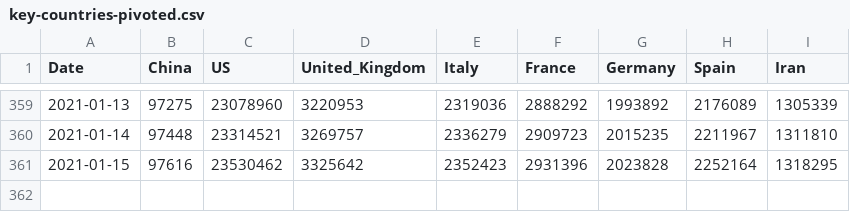
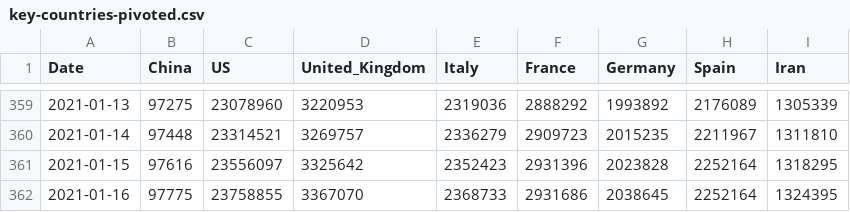
Before and after one commit to nikitasg/covid19-data, a CSV file: data/key-countries-pivoted.csv, drawn as a sheet; only a part is shown, gaps mark what is left out.

```diff
--- a/data/key-countries-pivoted.csv
+++ b/data/key-countries-pivoted.csv
@@ -360,2 +360,3 @@ Date,China,US,United_Kingdom,Italy,France,Germany,Spain,Iran
 2021-01-14,97448,23314521,3269757,2336279,2909723,2015235,2211967,1311810
-2021-01-15,97616,23530462,3325642,2352423,2931396,2023828,2252164,1318295
+2021-01-15,97616,23556097,3325642,2352423,2931396,2023828,2252164,1318295
+2021-01-16,97775,23758855,3367070,2368733,2931686,2038645,2252164,1324395
```
Also changed, not shown: 2 other files.
